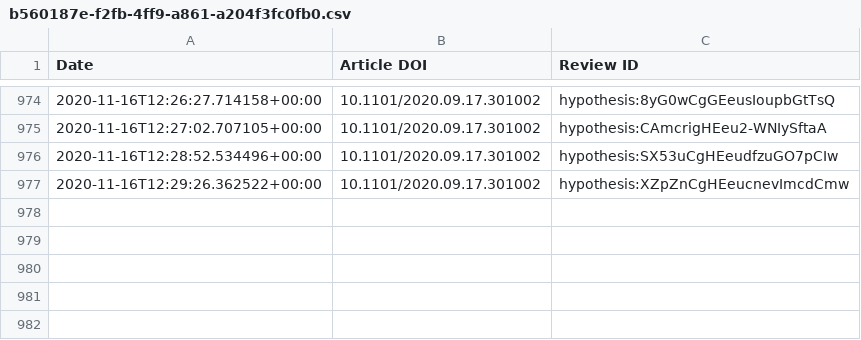
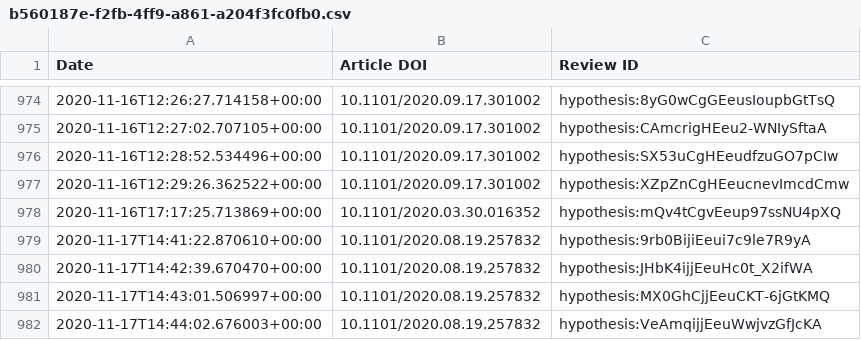
Before and after one commit to sciety/sciety, a CSV file: data/reviews/b560187e-f2fb-4ff9-a861-a204f3fc0fb0.csv, drawn as a sheet; only a part is shown, gaps mark what is left out; the diff names each change by its address in the sheet, - before the commit and + after, or states it on an @@ line.

```diff
--- a/data/reviews/b560187e-f2fb-4ff9-a861-a204f3fc0fb0.csv
+++ b/data/reviews/b560187e-f2fb-4ff9-a861-a204f3fc0fb0.csv
+row 978: 2020-11-16T17:17:25.713869+00:00 | 10.1101/2020.03.30.016352 | hypothesis:mQv4tCgvEeup97ssNU4pXQ
+row 979: 2020-11-17T14:41:22.870610+00:00 | 10.1101/2020.08.19.257832 | hypothesis:9rb0BijiEeui7c9le7R9yA
+row 980: 2020-11-17T14:42:39.670470+00:00 | 10.1101/2020.08.19.257832 | hypothesis:JHbK4ijjEeuHc0t_X2ifWA
+row 981: 2020-11-17T14:43:01.506997+00:00 | 10.1101/2020.08.19.257832 | hypothesis:MX0GhCjjEeuCKT-6jGtKMQ
+row 982: 2020-11-17T14:44:02.676003+00:00 | 10.1101/2020.08.19.257832 | hypothesis:VeAmqijjEeuWwjvzGfJcKA
```
Also changed, not shown: data/endorsements/b560187e-f2fb-4ff9-a861-a204f3fc0fb0.csv.
